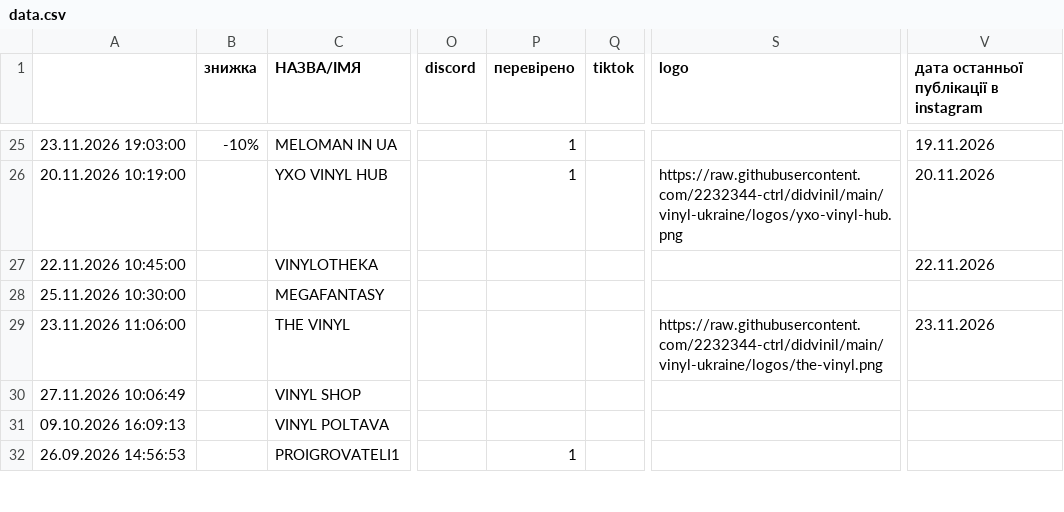
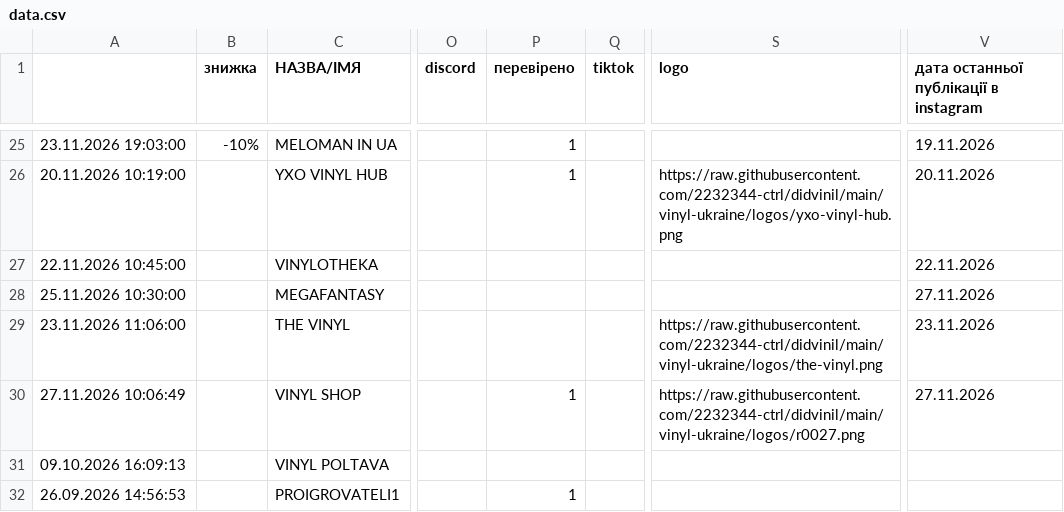
Before and after one commit to 2232344-ctrl/didvinil, a CSV file: vinyl-ukraine/data.csv, drawn as a sheet; only a part is shown, gaps mark what is left out; the diff names each change by its address in the sheet, - before the commit and + after, or states it on an @@ line.

```diff
--- a/vinyl-ukraine/data.csv
+++ b/vinyl-ukraine/data.csv
-V28: (empty)
+V28: 27.11.2026
-P30 (перевірено): (empty)
+P30 (перевірено): 1
-S30 (logo): (empty)
+S30 (logo): https://raw.githubusercontent.com/2232344-ctrl/didvinil/main/vinyl-ukraine/logos/r0027.png
-V30: (empty)
+V30: 27.11.2026
```
Also changed, not shown: 2 other files.
